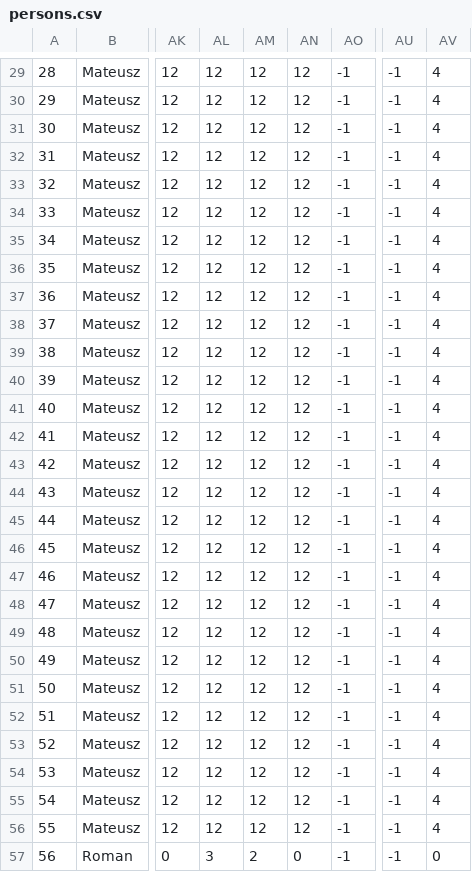
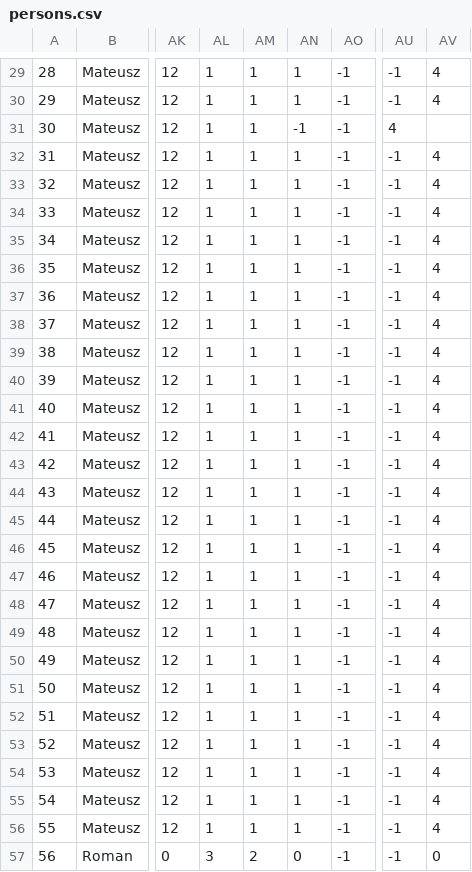
Before and after one commit to Kinoll/Hot-Tires, a CSV file: source/data/persons.csv, drawn as a sheet; only a part is shown, gaps mark what is left out; the diff covers the shown part only; the diff names each change by its address in the sheet, - before the commit and + after, or states it on an @@ line.

```diff
--- a/source/data/persons.csv
+++ b/source/data/persons.csv
-AL29:AL56: 12
+AL29:AL56: 1
-AM29:AM56: 12
+AM29:AM56: 1
-AN29:AN30: 12
+AN29:AN30: 1
-AN31: 12
+AN31: -1
-AU31: -1
+AU31: 4
-AV31: 4
+AV31: (empty)
-AN32:AN56: 12
+AN32:AN56: 1
```
Also changed, not shown: 84 edited cells elsewhere in this file, 12 other files.
